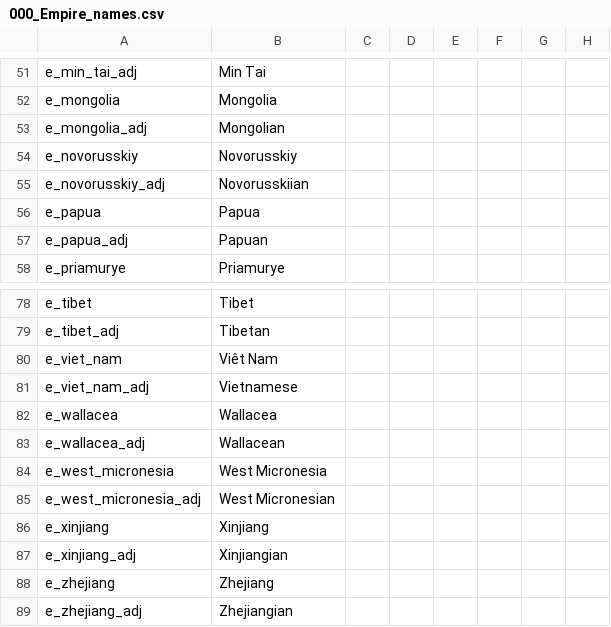
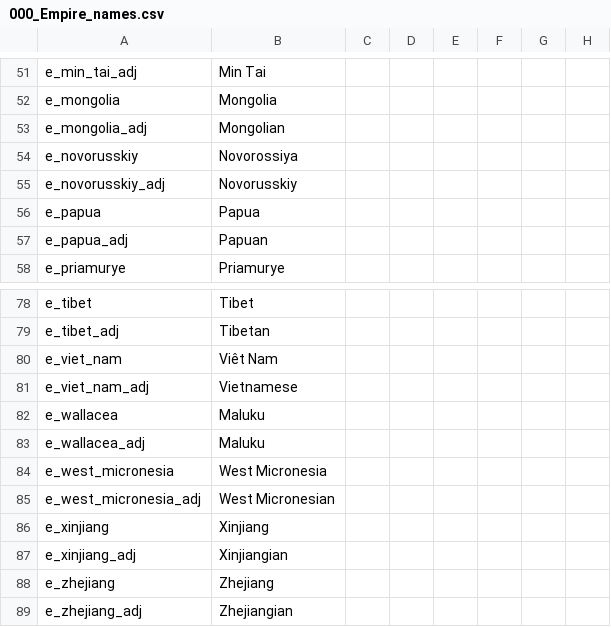
Before and after one commit to derdang/posttoyo, a CSV file: After the End Orientalis/localisation/000_Empire_names.csv, drawn as a sheet; only a part is shown, gaps mark what is left out; the diff names each change by its address in the sheet, - before the commit and + after, or states it on an @@ line.

```diff
--- a/After the End Orientalis/localisation/000_Empire_names.csv
+++ b/After the End Orientalis/localisation/000_Empire_names.csv
-B54: Novorusskiy
+B54: Novorossiya
-B55: Novorusskiian
+B55: Novorusskiy
-B82: Wallacea
+B82: Maluku
-B83: Wallacean
+B83: Maluku
```
Also changed, not shown: 1 other file.
